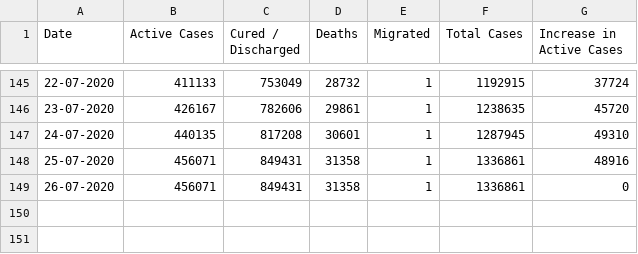
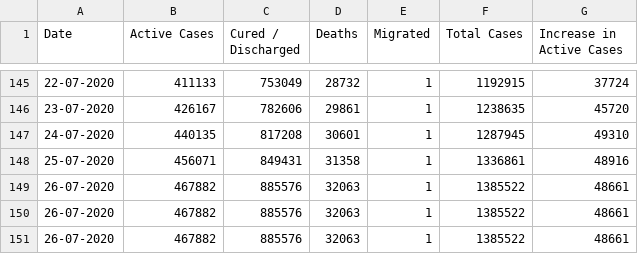
Before and after one commit to kushkatoshk/Covid19, a CSV file: india_corona_data1.csv, drawn as a sheet; only a part is shown, gaps mark what is left out.

```diff
--- a/india_corona_data1.csv
+++ b/india_corona_data1.csv
@@ -148,2 +148,4 @@ Date,Active Cases,Cured / Discharged,Deaths,Migrated,Total Cases,Increase in Act
 25-07-2020,456071,849431,31358,1,1336861,48916
-26-07-2020,456071,849431,31358,1,1336861,0
+26-07-2020,467882,885576,32063,1,1385522,48661
+26-07-2020,467882,885576,32063,1,1385522,48661
+26-07-2020,467882,885576,32063,1,1385522,48661
```
Also changed, not shown: preprocess.csv, 42 other files.
